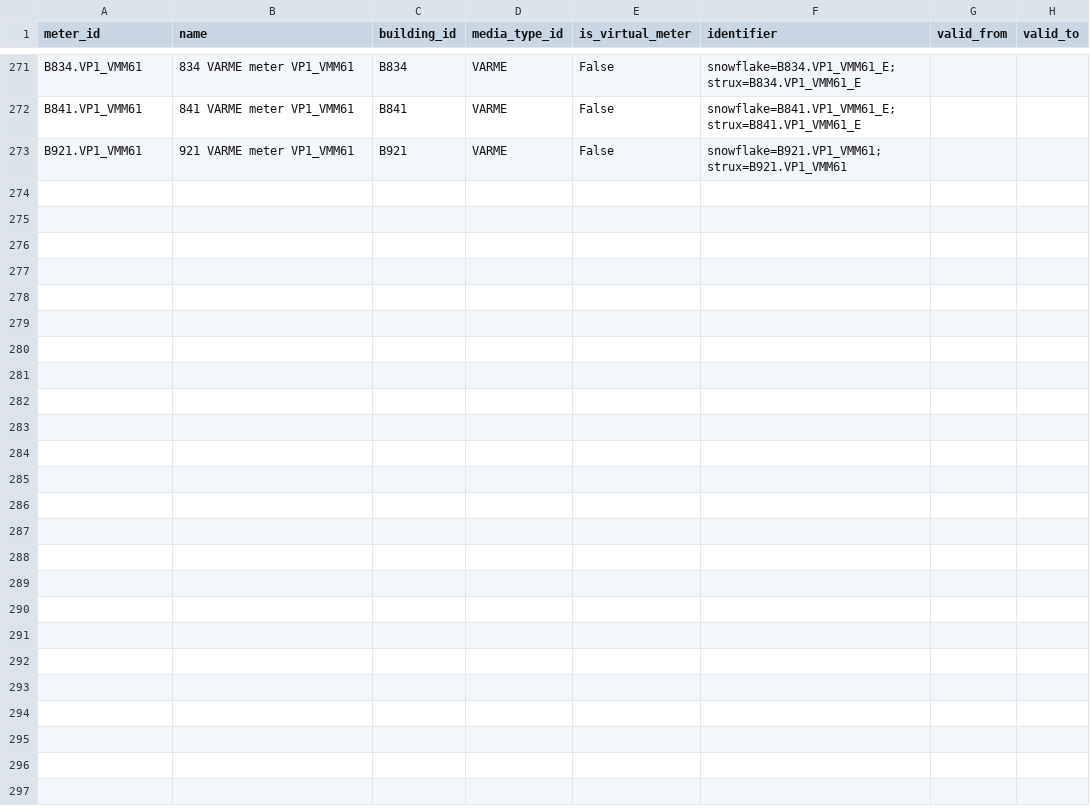
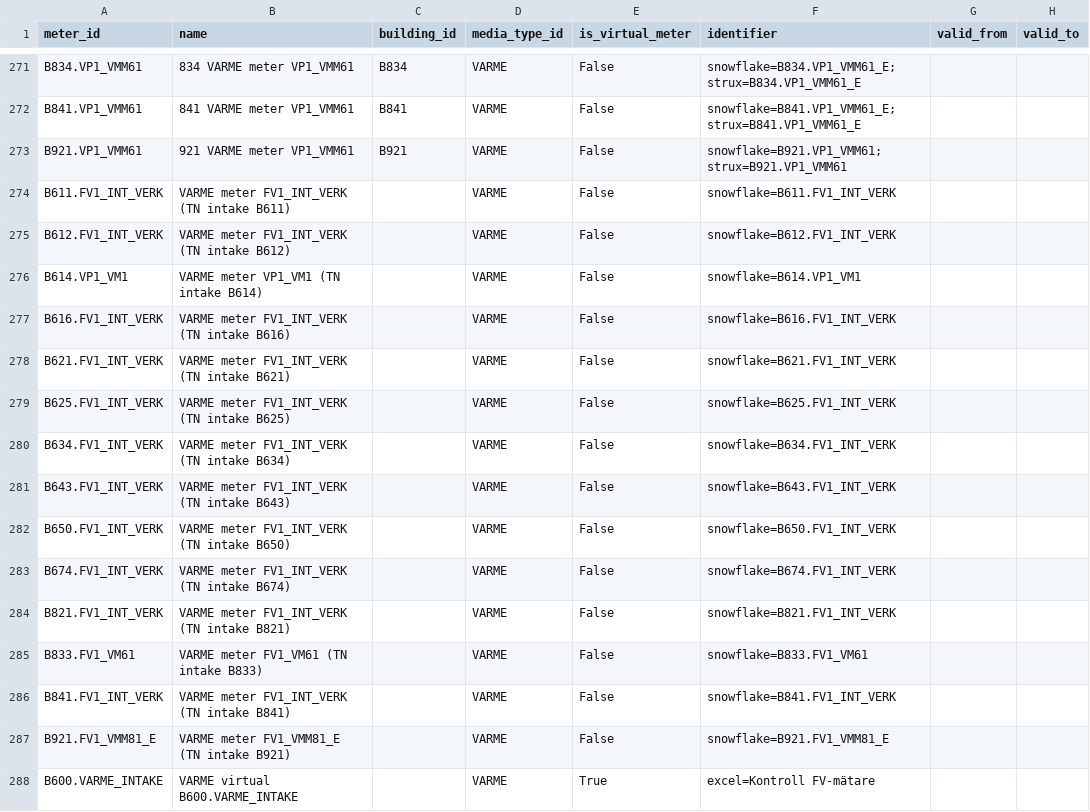
Before and after one commit to luiscarlon/graphite, a CSV file: data/sites/gartuna/meters.csv, drawn as a sheet; only a part is shown, gaps mark what is left out; the diff names each change by its address in the sheet, - before the commit and + after, or states it on an @@ line.

```diff
--- a/data/sites/gartuna/meters.csv
+++ b/data/sites/gartuna/meters.csv
+row 274: B611.FV1_INT_VERK | VARME meter FV1_INT_VERK (TN intake B611) |  | VARME | False | snowflake=B611.FV1_INT_VERK
+row 275: B612.FV1_INT_VERK | VARME meter FV1_INT_VERK (TN intake B612) |  | VARME | False | snowflake=B612.FV1_INT_VERK
+row 276: B614.VP1_VM1 | VARME meter VP1_VM1 (TN intake B614) |  | VARME | False | snowflake=B614.VP1_VM1
+row 277: B616.FV1_INT_VERK | VARME meter FV1_INT_VERK (TN intake B616) |  | VARME | False | snowflake=B616.FV1_INT_VERK
+row 278: B621.FV1_INT_VERK | VARME meter FV1_INT_VERK (TN intake B621) |  | VARME | False | snowflake=B621.FV1_INT_VERK
+row 279: B625.FV1_INT_VERK | VARME meter FV1_INT_VERK (TN intake B625) |  | VARME | False | snowflake=B625.FV1_INT_VERK
+row 280: B634.FV1_INT_VERK | VARME meter FV1_INT_VERK (TN intake B634) |  | VARME | False | snowflake=B634.FV1_INT_VERK
+row 281: B643.FV1_INT_VERK | VARME meter FV1_INT_VERK (TN intake B643) |  | VARME | False | snowflake=B643.FV1_INT_VERK
+row 282: B650.FV1_INT_VERK | VARME meter FV1_INT_VERK (TN intake B650) |  | VARME | False | snowflake=B650.FV1_INT_VERK
+row 283: B674.FV1_INT_VERK | VARME meter FV1_INT_VERK (TN intake B674) |  | VARME | False | snowflake=B674.FV1_INT_VERK
+row 284: B821.FV1_INT_VERK | VARME meter FV1_INT_VERK (TN intake B821) |  | VARME | False | snowflake=B821.FV1_INT_VERK
+row 285: B833.FV1_VM61 | VARME meter FV1_VM61 (TN intake B833) |  | VARME | False | snowflake=B833.FV1_VM61
+row 286: B841.FV1_INT_VERK | VARME meter FV1_INT_VERK (TN intake B841) |  | VARME | False | snowflake=B841.FV1_INT_VERK
+row 287: B921.FV1_VMM81_E | VARME meter FV1_VMM81_E (TN intake B921) |  | VARME | False | snowflake=B921.FV1_VMM81_E
+row 288: B600.VARME_INTAKE | VARME virtual B600.VARME_INTAKE |  | VARME | True | excel=Kontroll FV-mätare
```
Also changed, not shown: data/sites/gartuna/meter_relations.csv, data/sites/gartuna/timeseries_refs.csv, 19 other files.
